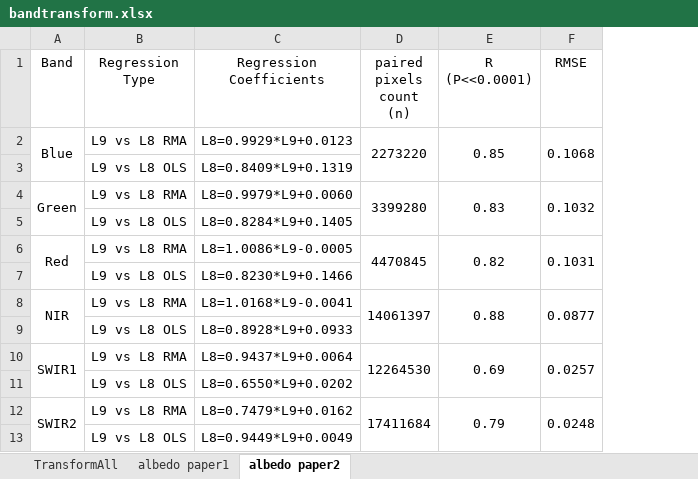
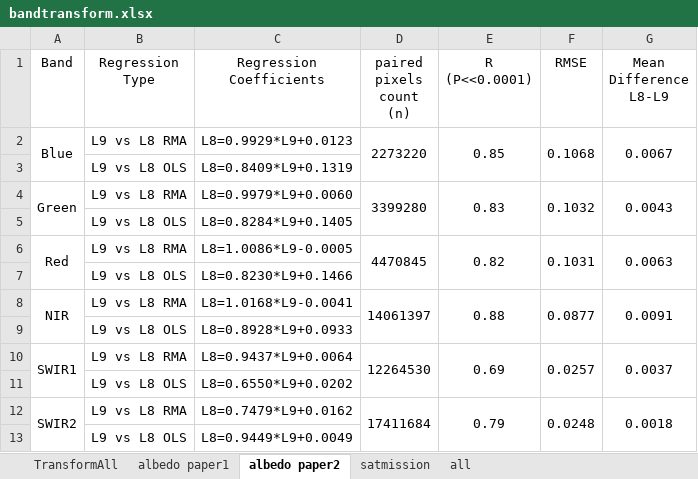
Before and after one commit to fsn1995/Remote-Sensing-of-Albedo, an Excel workbook: script/bandtransform.xlsx, sheet albedo paper2, drawn as a sheet; values as stored, in another font and other column widths than the file's, no borders; the diff names each change by its address in the sheet, - before the commit and + after, or states it on an @@ line.

Commit message:
clean up before submission validation paper

```diff
--- a/script/bandtransform.xlsx (sheet albedo paper2)
+++ b/script/bandtransform.xlsx (sheet albedo paper2)
+sheet tab: satmission
+sheet tab: all
+column G (Mean Difference L8-L9), rows 2-12: 0.0067 |  | 0.0043 |  | 0.0063 |  | 0.0091 |  | 0.0037 |  | 0.0018
```
Also changed, not shown: sheet albedo paper1, validation/insitu_list.xlsx, 56 other files.
